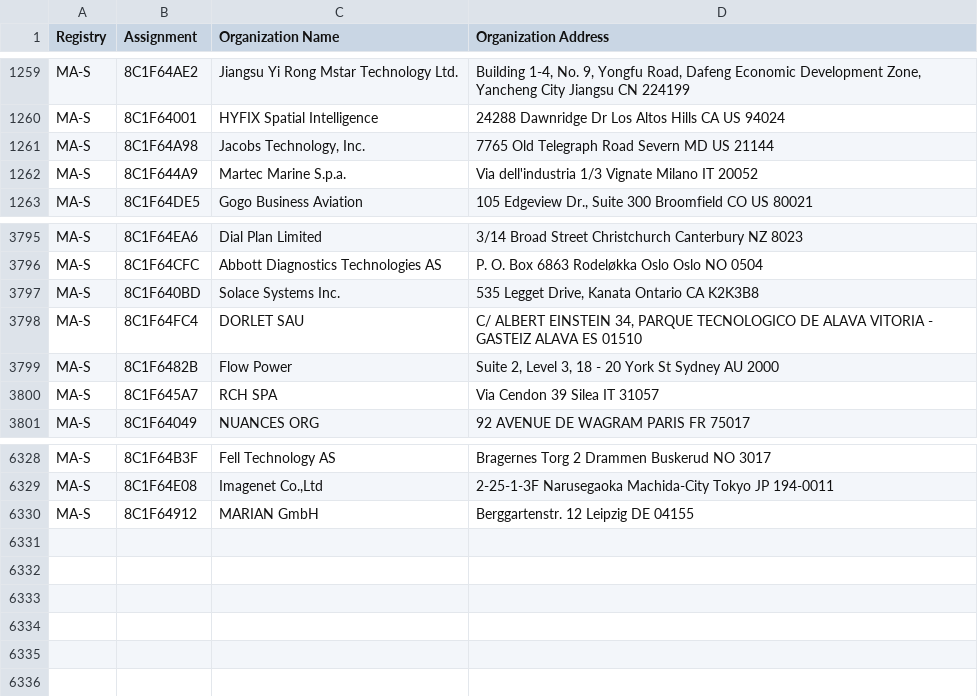
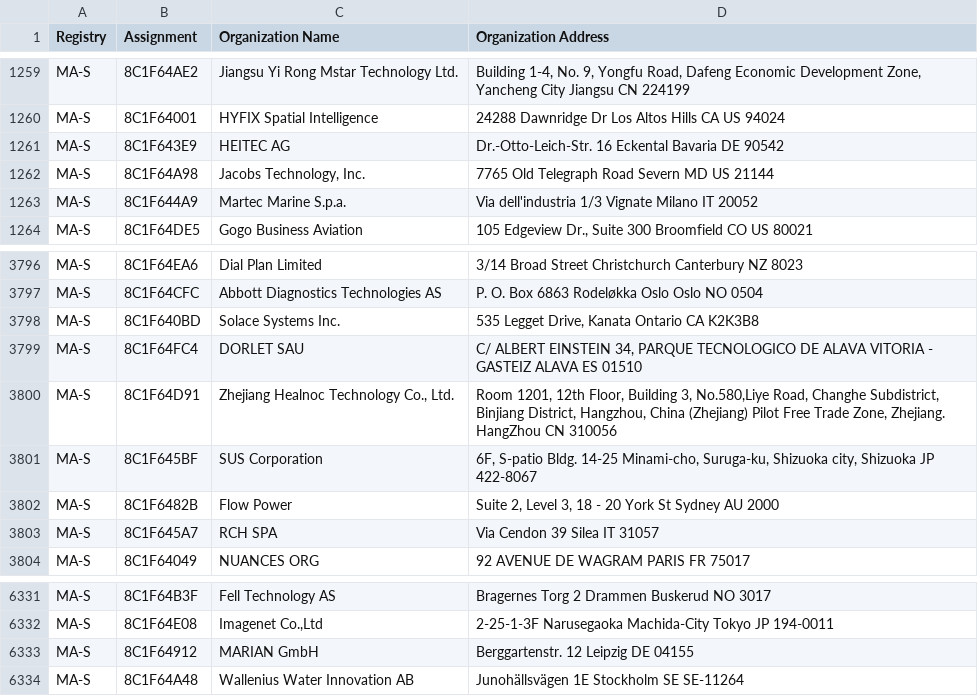
Before and after one commit to uxmansarwar/mac-address-vendor-database, a CSV file: data/raw/ma-s.csv, drawn as a sheet; only a part is shown, gaps mark what is left out.

```diff
--- a/data/raw/ma-s.csv
+++ b/data/raw/ma-s.csv
@@ -1260,2 +1260,3 @@ MA-S,8C1F64AE2,Jiangsu Yi Rong Mstar Technology Ltd.,"Building 1-4, No. 9, Yongf
 MA-S,8C1F64001,HYFIX Spatial Intelligence,24288 Dawnridge Dr Los Altos Hills CA US 94024
+MA-S,8C1F643E9,HEITEC AG,Dr.-Otto-Leich-Str. 16 Eckental Bavaria DE 90542
 MA-S,8C1F64A98,"Jacobs Technology, Inc.",7765 Old Telegraph Road Severn MD US 21144
@@ -3798,2 +3799,4 @@ MA-S,8C1F640BD,Solace Systems Inc.,"535 Legget Drive, Kanata Ontario CA K2K3B8 "
 MA-S,8C1F64FC4,DORLET SAU,"C/ ALBERT EINSTEIN 34, PARQUE TECNOLOGICO DE ALAVA VITORIA - GASTEIZ ALAVA ES 01510 "
+MA-S,8C1F64D91,"Zhejiang Healnoc Technology Co., Ltd.","Room 1201, 12th Floor, Building 3, No.580,Liye Road, Changhe Subdistrict, Binjiang District, Hangzhou, China (Zhejiang) Pilot Free Trade Zone, Zhejiang. HangZhou  CN 310056 "
+MA-S,8C1F645BF,SUS Corporation,"6F, S-patio Bldg. 14-25 Minami-cho, Suruga-ku, Shizuoka city, Shizuoka JP 422-8067 "
 MA-S,8C1F6482B,Flow Power,"Suite 2, Level 3, 18 - 20 York St Sydney  AU 2000 "
@@ -6330 +6333,2 @@ MA-S,8C1F64E08,"Imagenet Co.,Ltd",2-25-1-3F Narusegaoka Machida-City Tokyo JP 19
 MA-S,8C1F64912,MARIAN GmbH,Berggartenstr. 12 Leipzig  DE 04155
+MA-S,8C1F64A48,Wallenius Water Innovation AB,Junohällsvägen 1E Stockholm  SE SE-11264
```
Also changed, not shown: data/raw/ma-m.csv, 2 other files.
